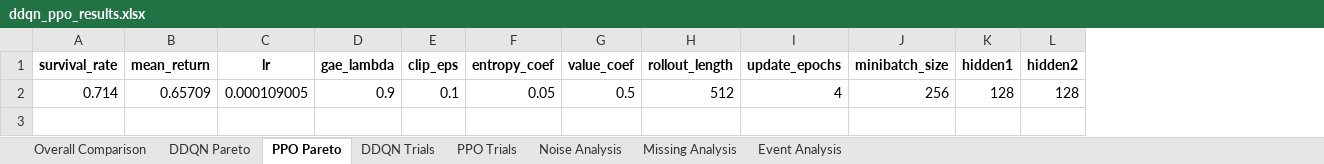
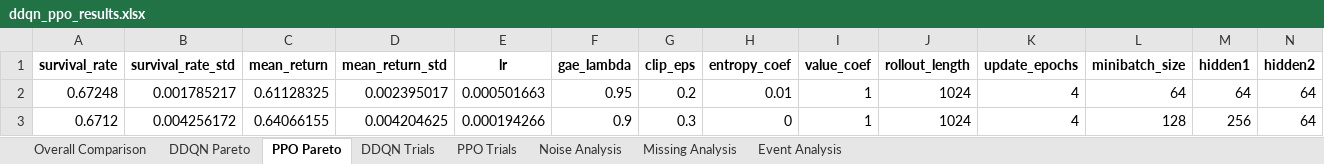
Before and after one commit to OliverKainIMS/ReinforcementLearningProject, an Excel workbook: sepsis_project - Students Version/ddqn_ppo_results.xlsx, sheet PPO Pareto, drawn as a sheet; values as stored, in another font and other column widths than the file's, no borders; removed rows and columns are numbered as before the commit, all else as after; the diff names each change by its address in the sheet, - before the commit and + after, or states it on an @@ line.

```diff
--- a/sepsis_project - Students Version/ddqn_ppo_results.xlsx (sheet PPO Pareto)
+++ b/sepsis_project - Students Version/ddqn_ppo_results.xlsx (sheet PPO Pareto)
+column B (survival_rate_std), empty
+column D (mean_return_std), empty
-row 2: 0.714 | 0.65709 | 0.000109005 | 0.9 | 0.1 | 0.05 | 0.5 | 512 | 4 | 256 | 128 | 128
+row 2: 0.67248 | 0.001785217 | 0.61128325 | 0.002395017 | 0.000501663 | 0.95 | 0.2 | 0.01 | 1 | 1024 | 4 | 64 | 64 | 64
+row 3: 0.6712 | 0.004256172 | 0.64066155 | 0.004204625 | 0.000194266 | 0.9 | 0.3 | 0 | 1 | 1024 | 4 | 128 | 256 | 64
```
Also changed, not shown: sheet DDQN Pareto, sheet Overall Comparison, sheet DDQN Trials, sheet PPO Trials, sheet Event Analysis, sheet Noise Analysis, 1 more sheet, 16 other files.
